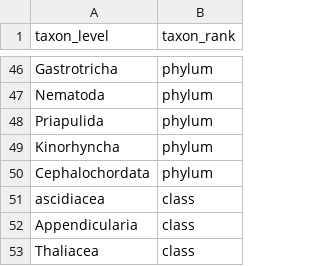
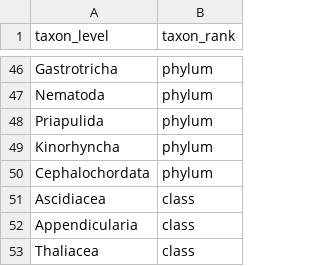
Before and after one commit to fmichonneau/sok-marine-biodiversity, a CSV file: data-raw/idigbio-search/idigbio_search.csv, drawn as a sheet; only a part is shown, gaps mark what is left out.

Commit message:
data for idigbio query

```diff
--- a/data-raw/idigbio-search/idigbio_search.csv
+++ b/data-raw/idigbio-search/idigbio_search.csv
@@ -50,3 +50,3 @@ Kinorhyncha,phylum
 Cephalochordata,phylum
-ascidiacea,class
+Ascidiacea,class
 Appendicularia,class
```
